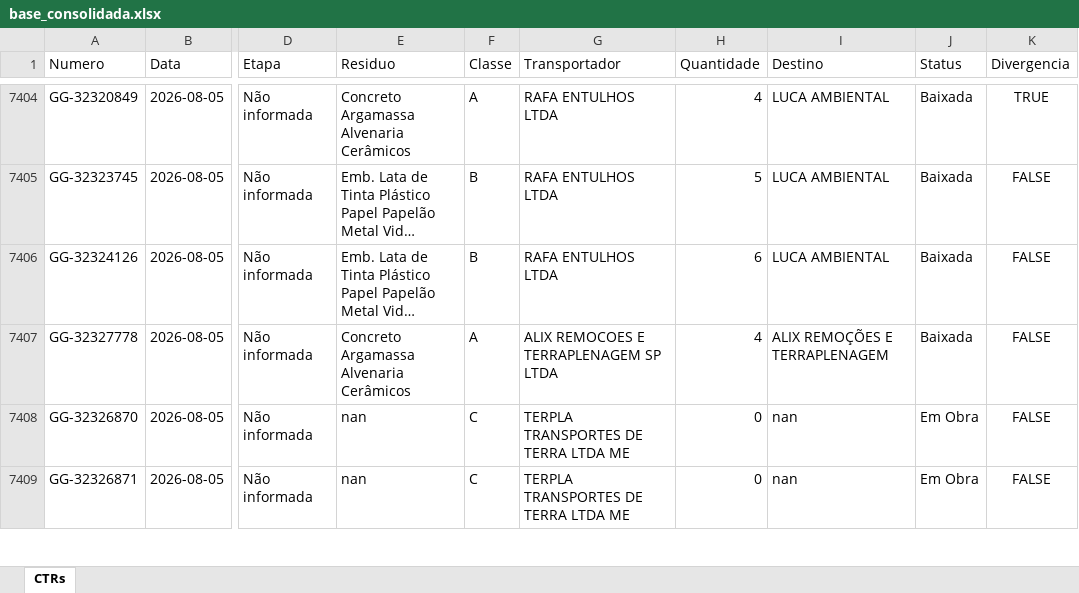
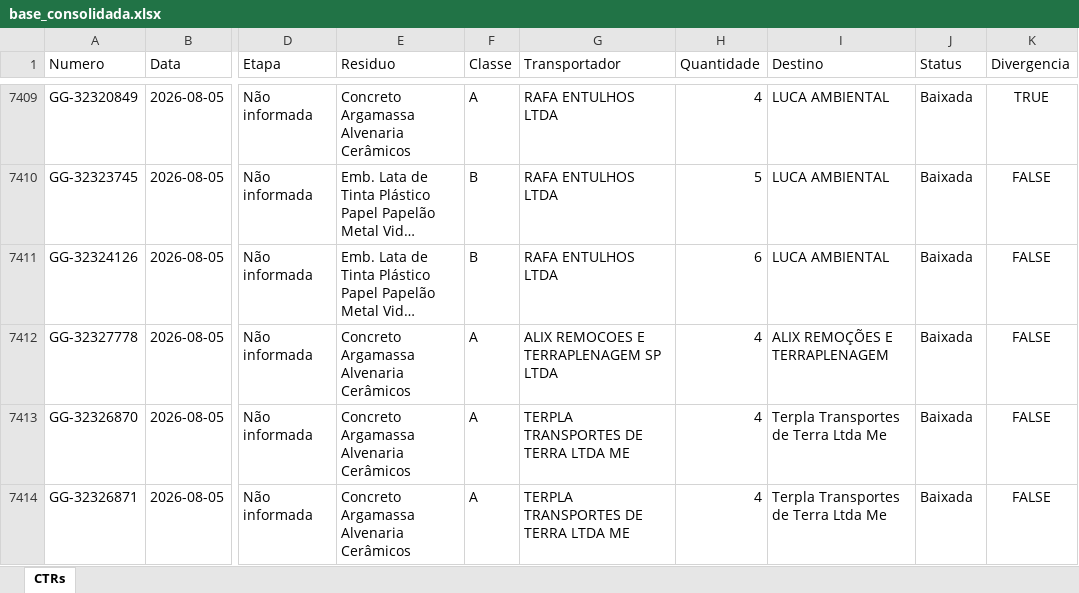
Before and after one commit to guillhermeestefan/painel-residuos, an Excel workbook: base_consolidada.xlsx, sheet CTRs, drawn as a sheet; only a part is shown, gaps mark what is left out; long unchanged cells end in …; values as stored, in another font and other column widths than the file's, no borders; addresses are those after the commit; the diff covers the shown part only; the diff names each change by its address in the sheet, - before the commit and + after, or states it on an @@ line.

```diff
--- a/base_consolidada.xlsx (sheet CTRs)
+++ b/base_consolidada.xlsx (sheet CTRs)
-E7413:E7414 (Residuo): nan
+E7413:E7414 (Residuo): Concreto Argamassa Alvenaria Cerâmicos
-F7413:F7414 (Classe): C
+F7413:F7414 (Classe): A
-H7413:H7414 (Quantidade): 0
+H7413:H7414 (Quantidade): 4
-I7413:I7414 (Destino): nan
+I7413:I7414 (Destino): Terpla Transportes de Terra Ltda Me
-J7413:J7414 (Status): Em Obra
+J7413:J7414 (Status): Baixada
```
Also changed, not shown: 27 added rows and 20 edited cells elsewhere in this sheet, 2 other files.
